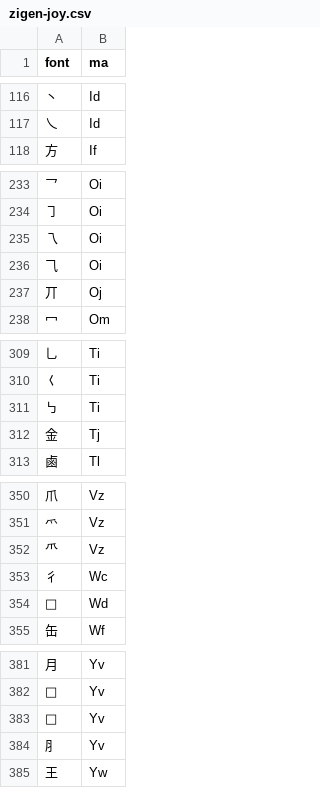
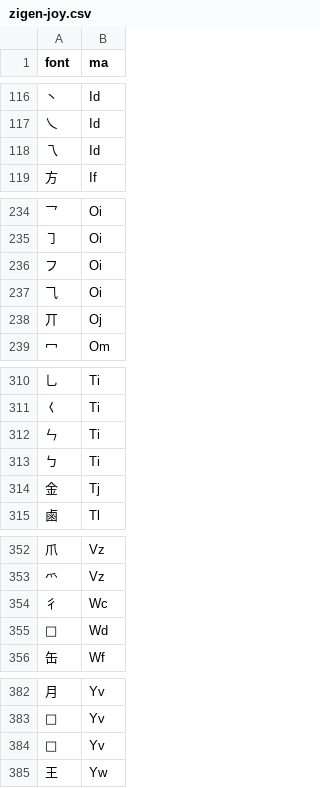
Before and after one commit to forFudan/yu, a CSV file: src/public/zigen-joy.csv, drawn as a sheet; only a part is shown, gaps mark what is left out.

```diff
--- a/src/public/zigen-joy.csv
+++ b/src/public/zigen-joy.csv
@@ -117,2 +117,3 @@ font,ma
 乀,Id
+乁,Id
 方,If
@@ -234,3 +235,3 @@ font,ma
 ㇆,Oi
-乁,Oi
+フ,Oi
 ⺄,Oi
@@ -310,3 +311,4 @@ font,ma
 𡿨,Ti
-㇉,Ti
+ㄣ,Ti
+ㄅ,Ti
 金,Tj
@@ -351,3 +353,2 @@ font,ma
 爫,Vz
-⺥,Vz
 彳,Wc
@@ -383,3 +384,2 @@ font,ma
 ,Yv
-⺼,Yv
 王,Yw
```
Also changed, not shown: src/public/chaifen_zhu.csv, src/public/zigen-wafel.csv, 9 other files.
